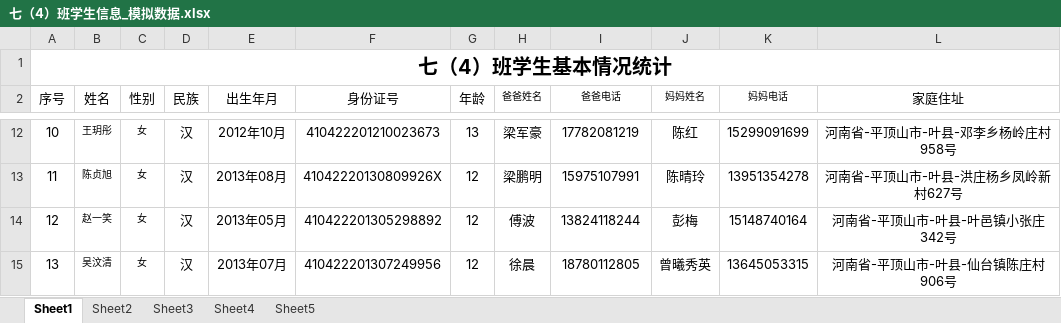
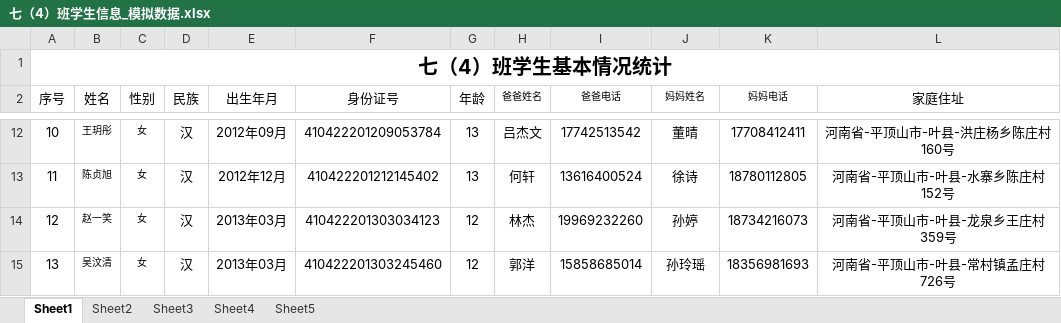
Before and after one commit to sunuannian1/Jin, an Excel workbook: 七（4）班学生信息_模拟数据.xlsx, sheet Sheet1, drawn as a sheet; only a part is shown, gaps mark what is left out; values as stored, in another font and other column widths than the file's, no borders; the diff covers the shown part only; the diff names each change by its address in the sheet, - before the commit and + after, or states it on an @@ line.

```diff
--- a/七（4）班学生信息_模拟数据.xlsx (sheet Sheet1)
+++ b/七（4）班学生信息_模拟数据.xlsx (sheet Sheet1)
-E12 (出生年月): 2012年10月
+E12 (出生年月): 2012年09月
-F12 (身份证号): 410422201210023673
+F12 (身份证号): 410422201209053784
-H12 (爸爸姓名): 梁军豪
+H12 (爸爸姓名): 吕杰文
-I12 (爸爸电话): 17782081219
+I12 (爸爸电话): 17742513542
-J12 (妈妈姓名): 陈红
+J12 (妈妈姓名): 董晴
-K12 (妈妈电话): 15299091699
+K12 (妈妈电话): 17708412411
-L12 (家庭住址): 河南省-平顶山市-叶县-邓李乡杨岭庄村958号
+L12 (家庭住址): 河南省-平顶山市-叶县-洪庄杨乡陈庄村160号
-E13 (出生年月): 2013年08月
+E13 (出生年月): 2012年12月
-F13 (身份证号): 41042220130809926X
+F13 (身份证号): 410422201212145402
-G13 (年龄): 12
+G13 (年龄): 13
-H13 (爸爸姓名): 梁鹏明
+H13 (爸爸姓名): 何轩
-I13 (爸爸电话): 15975107991
+I13 (爸爸电话): 13616400524
-J13 (妈妈姓名): 陈晴玲
+J13 (妈妈姓名): 徐诗
-K13 (妈妈电话): 13951354278
+K13 (妈妈电话): 18780112805
-L13 (家庭住址): 河南省-平顶山市-叶县-洪庄杨乡凤岭新村627号
+L13 (家庭住址): 河南省-平顶山市-叶县-水寨乡陈庄村152号
-E14 (出生年月): 2013年05月
+E14 (出生年月): 2013年03月
-F14 (身份证号): 410422201305298892
+F14 (身份证号): 410422201303034123
-H14 (爸爸姓名): 傅波
+H14 (爸爸姓名): 林杰
-I14 (爸爸电话): 13824118244
+I14 (爸爸电话): 19969232260
-J14 (妈妈姓名): 彭梅
+J14 (妈妈姓名): 孙婷
-K14 (妈妈电话): 15148740164
+K14 (妈妈电话): 18734216073
-L14 (家庭住址): 河南省-平顶山市-叶县-叶邑镇小张庄342号
+L14 (家庭住址): 河南省-平顶山市-叶县-龙泉乡王庄村359号
-E15 (出生年月): 2013年07月
+E15 (出生年月): 2013年03月
-F15 (身份证号): 410422201307249956
+F15 (身份证号): 410422201303245460
-H15 (爸爸姓名): 徐晨
+H15 (爸爸姓名): 郭洋
-I15 (爸爸电话): 18780112805
+I15 (爸爸电话): 15858685014
-J15 (妈妈姓名): 曾曦秀英
+J15 (妈妈姓名): 孙玲瑶
-K15 (妈妈电话): 13645053315
+K15 (妈妈电话): 18356981693
-L15 (家庭住址): 河南省-平顶山市-叶县-仙台镇陈庄村906号
+L15 (家庭住址): 河南省-平顶山市-叶县-常村镇孟庄村726号
```
Also changed, not shown: 425 edited cells elsewhere in this sheet, 5 other files.
